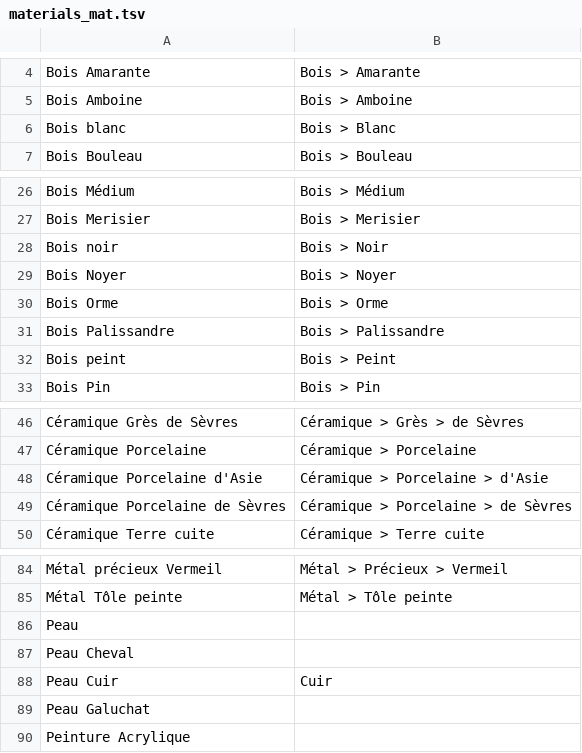
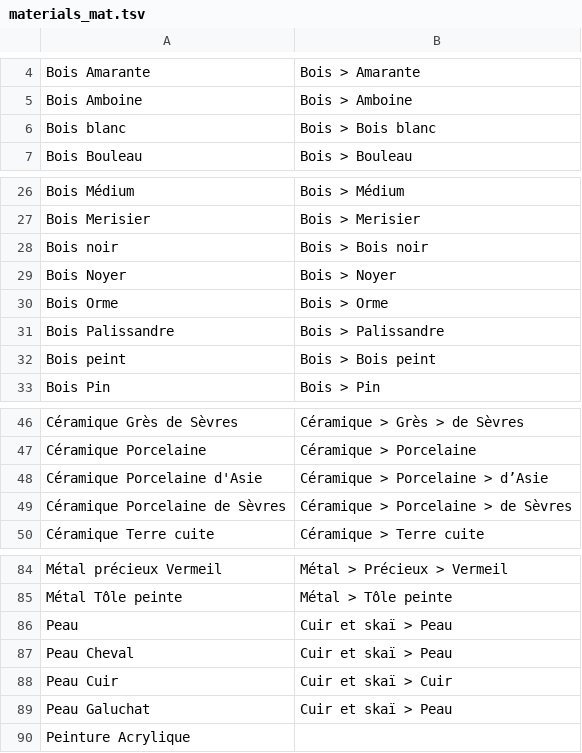
Before and after one commit to entrepreneur-interet-general/gobelins, a TSV file: database/mappings/materials_mat.tsv, drawn as a sheet; only a part is shown, gaps mark what is left out.

```diff
--- a/database/mappings/materials_mat.tsv
+++ b/database/mappings/materials_mat.tsv
@@ -5,3 +5,3 @@ Bois Amarante	Bois > Amarante
 Bois Amboine	Bois > Amboine
-Bois blanc	Bois > Blanc
+Bois blanc	Bois > Bois blanc
 Bois Bouleau	Bois > Bouleau
@@ -27,3 +27,3 @@ Bois Médium	Bois > Médium
 Bois Merisier	Bois > Merisier
-Bois noir	Bois > Noir
+Bois noir	Bois > Bois noir
 Bois Noyer	Bois > Noyer
@@ -31,3 +31,3 @@ Bois Orme	Bois > Orme
 Bois Palissandre	Bois > Palissandre
-Bois peint	Bois > Peint
+Bois peint	Bois > Bois peint
 Bois Pin	Bois > Pin
@@ -47,3 +47,3 @@ Céramique Grès de Sèvres	Céramique > Grès > de Sèvres
 Céramique Porcelaine	Céramique > Porcelaine
-Céramique Porcelaine d'Asie	Céramique > Porcelaine > d'Asie
+Céramique Porcelaine d'Asie	Céramique > Porcelaine > d’Asie
 Céramique Porcelaine de Sèvres	Céramique > Porcelaine > de Sèvres
@@ -85,6 +85,6 @@ Métal précieux Vermeil	Métal > Précieux > Vermeil
 Métal Tôle peinte	Métal > Tôle peinte
-Peau	
-Peau Cheval	
-Peau Cuir	Cuir
-Peau Galuchat	
+Peau	Cuir et skaï > Peau
+Peau Cheval	Cuir et skaï > Peau
+Peau Cuir	Cuir et skaï > Cuir
+Peau Galuchat	Cuir et skaï > Peau
 Peinture Acrylique	
```
Also changed, not shown: database/seeds/materials.tsv, 15 other files.
